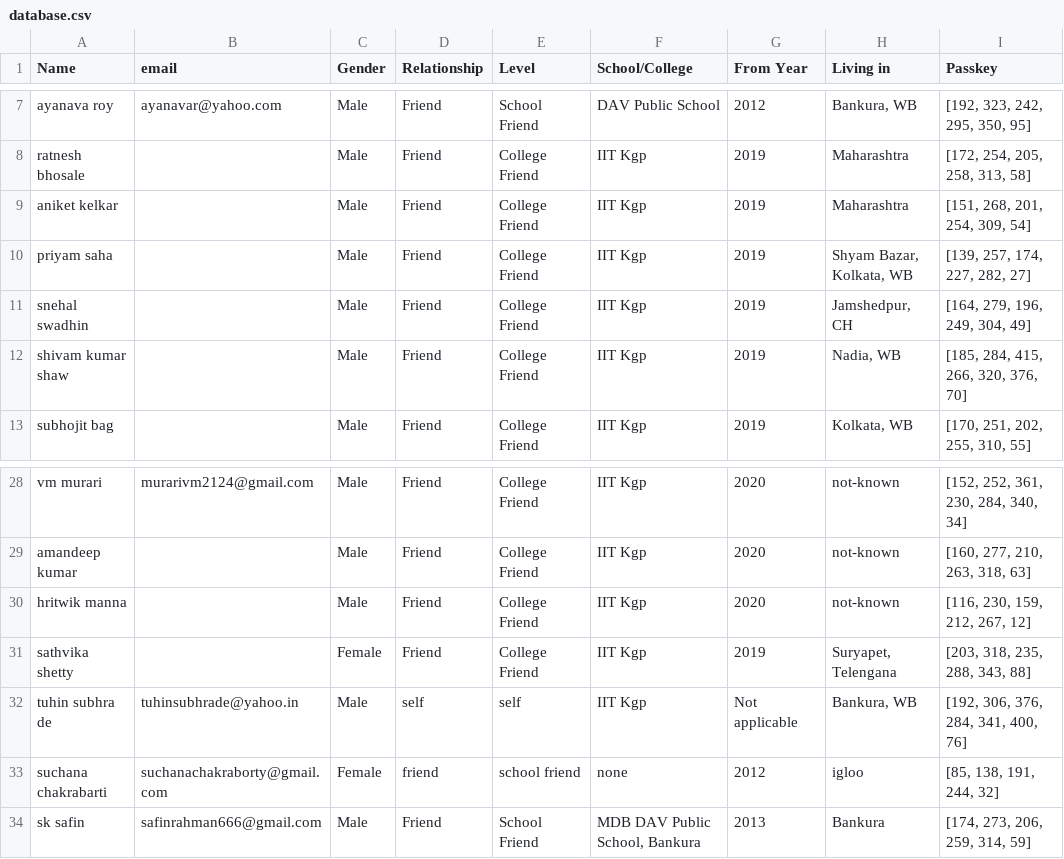
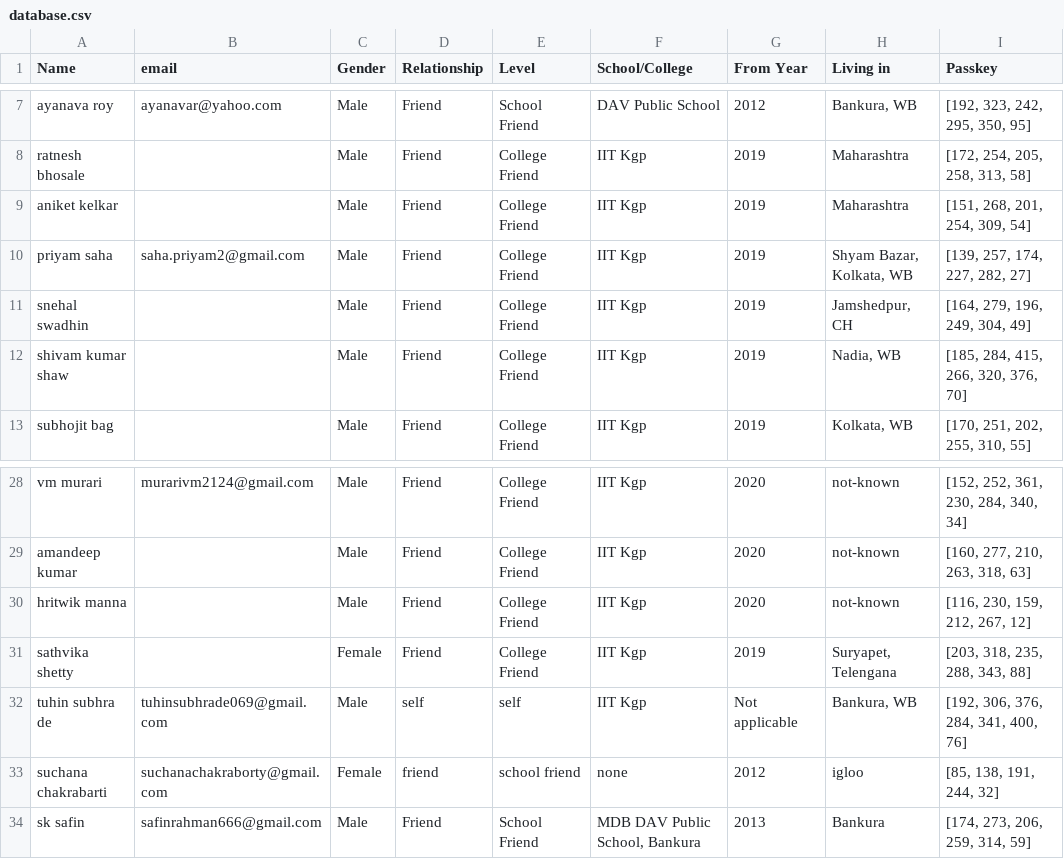
Before and after one commit to Gituhin/Friends-Data, a CSV file: database.csv, drawn as a sheet; only a part is shown, gaps mark what is left out; the diff names each change by its address in the sheet, - before the commit and + after, or states it on an @@ line.

Commit message:
Commit by Users

```diff
--- a/database.csv
+++ b/database.csv
-B10 (email): (empty)
+B10 (email): saha.priyam2@gmail.com
-B32 (email): tuhinsubhrade@yahoo.in
+B32 (email): tuhinsubhrade069@gmail.com
```
